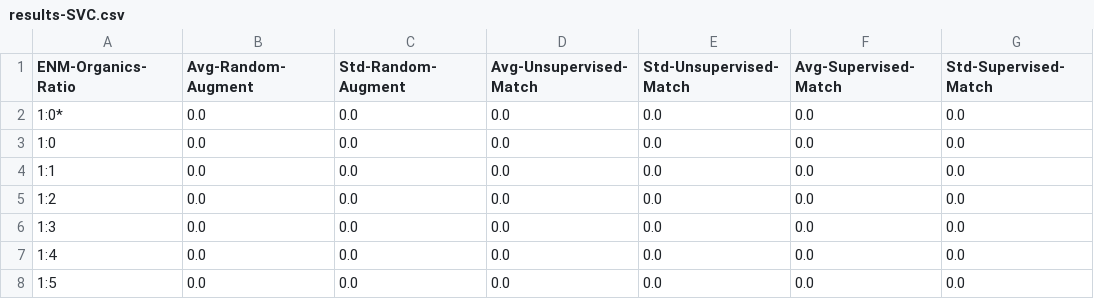
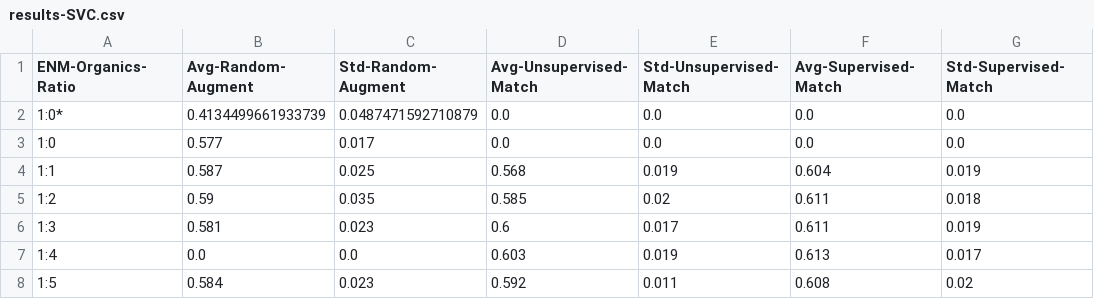
Before and after one commit to LukaThorn/ml-weight-fraction, a CSV file: data/results-SVC.csv, drawn as a sheet; only a part is shown; the diff covers the shown part only.

Commit message:
Update with values

```diff
--- a/data/results-SVC.csv
+++ b/data/results-SVC.csv
@@ -1,8 +1,8 @@
 ENM-Organics-Ratio	Avg-Random-Augment	Std-Random-Augment	Avg-Unsupervised-Match	Std-Unsupervised-Match	Avg-Supervised-Match	Std-Supervised-Match
-1:0*	0.0	0.0	0.0	0.0	0.0	0.0
-1:0	0.0	0.0	0.0	0.0	0.0	0.0
-1:1	0.0	0.0	0.0	0.0	0.0	0.0
-1:2	0.0	0.0	0.0	0.0	0.0	0.0
-1:3	0.0	0.0	0.0	0.0	0.0	0.0
-1:4	0.0	0.0	0.0	0.0	0.0	0.0
-1:5	0.0	0.0	0.0	0.0	0.0	0.0
+1:0*	0.4134499661933739	0.0487471592710879	0.0	0.0	0.0	0.0
+1:0	0.577	0.017	0.0	0.0	0.0	0.0
+1:1	0.587	0.025	0.568	0.019	0.604	0.019
+1:2	0.59	0.035	0.585	0.02	0.611	0.018
+1:3	0.581	0.023	0.6	0.017	0.611	0.019
+1:4	0.0	0.0	0.603	0.019	0.613	0.017
+1:5	0.584	0.023	0.592	0.011	0.608	0.02
```
Also changed, not shown: 14 edited cells elsewhere in this file.
